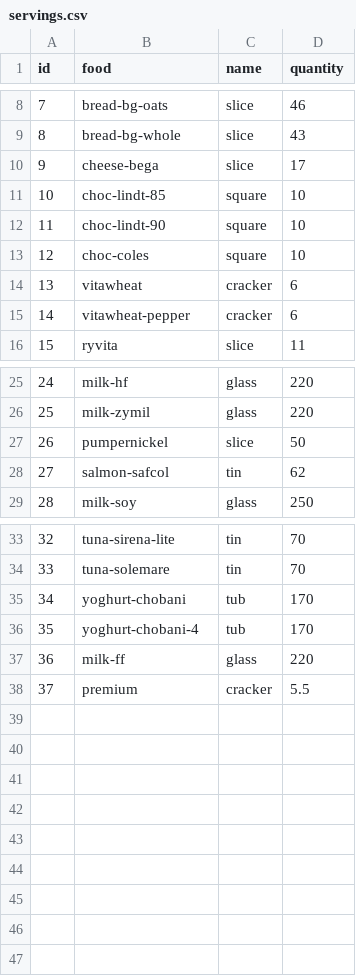
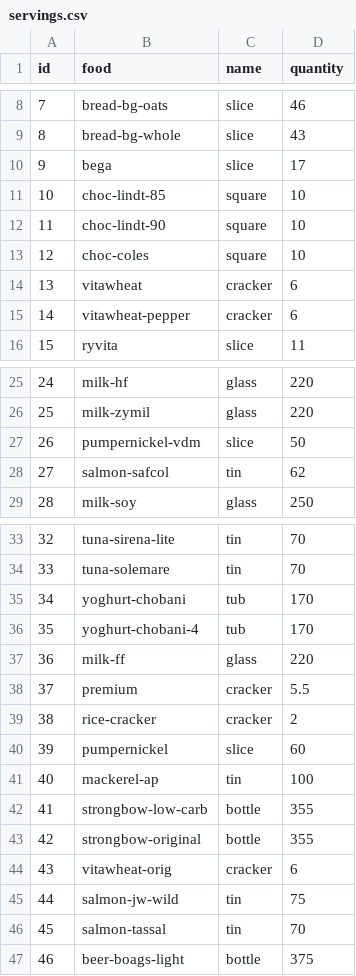
Before and after one commit to MachFour/macros-data, a CSV file: servings.csv, drawn as a sheet; only a part is shown, gaps mark what is left out.

```diff
--- a/servings.csv
+++ b/servings.csv
@@ -9,3 +9,3 @@
 8,"bread-bg-whole","slice",43
-9,"cheese-bega","slice",17
+9,"bega","slice",17
 10,"choc-lindt-85","square",10
@@ -26,3 +26,3 @@
 25,"milk-zymil","glass",220
-26,"pumpernickel","slice",50
+26,"pumpernickel-vdm","slice",50
 27,"salmon-safcol","tin",62
@@ -38 +38,10 @@
 37,"premium","cracker",5.5
+38,"rice-cracker","cracker",2
+39,"pumpernickel","slice",60
+40,"mackerel-ap","tin",100
+41,"strongbow-low-carb","bottle",355
+42,"strongbow-original","bottle",355
+43,"vitawheat-orig","cracker",6
+44,"salmon-jw-wild","tin",75
+45,"salmon-tassal","tin",70
+46,"beer-boags-light","bottle",375
```
Also changed, not shown: foods.csv, 1 other file.
